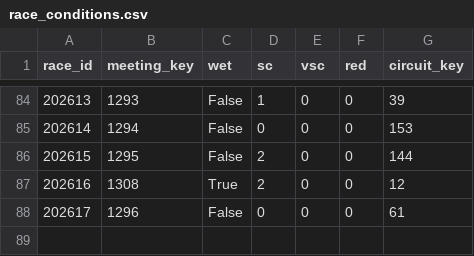
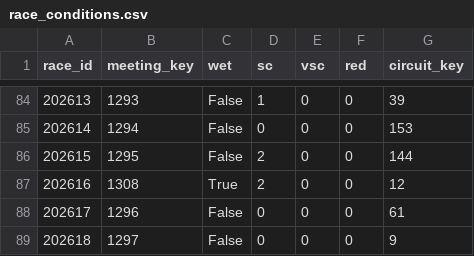
Before and after one commit to neevoswal19-maker/f1-strategy-suite, a CSV file: pipeline/store/race_conditions.csv, drawn as a sheet; only a part is shown, gaps mark what is left out; the diff names each change by its address in the sheet, - before the commit and + after, or states it on an @@ line.

```diff
--- a/pipeline/store/race_conditions.csv
+++ b/pipeline/store/race_conditions.csv
+row 89: 202618 | 1297 | False | 0 | 0 | 0 | 9
```
Also changed, not shown: pipeline/store/weekend_features.csv, 4 other files.
